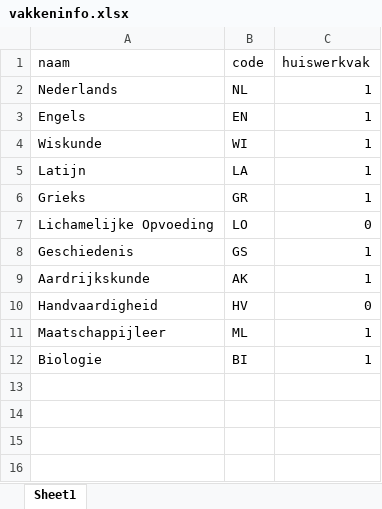
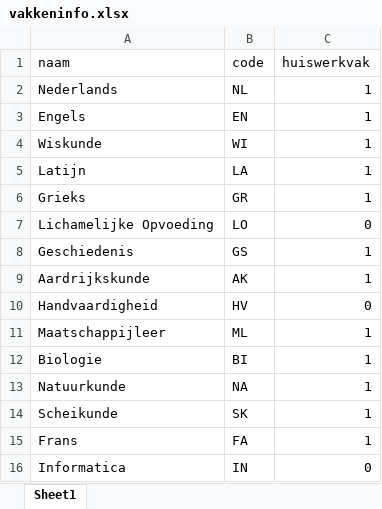
Before and after one commit to rutgervanwilligen/KE-SchoolScheduler, an Excel workbook: inputs/vakkeninfo.xlsx, sheet Sheet1, drawn as a sheet; values as stored, in another font and other column widths than the file's, no borders; the diff names each change by its address in the sheet, - before the commit and + after, or states it on an @@ line.

```diff
--- a/inputs/vakkeninfo.xlsx (sheet Sheet1)
+++ b/inputs/vakkeninfo.xlsx (sheet Sheet1)
+row 13: Natuurkunde | NA | 1
+row 14: Scheikunde | SK | 1
+row 15: Frans | FA | 1
+row 16: Informatica | IN | 0
```
Also changed, not shown: inputs/docenteninfo.xlsx, inputs/klasseninfo.xlsx, 14 other files.
